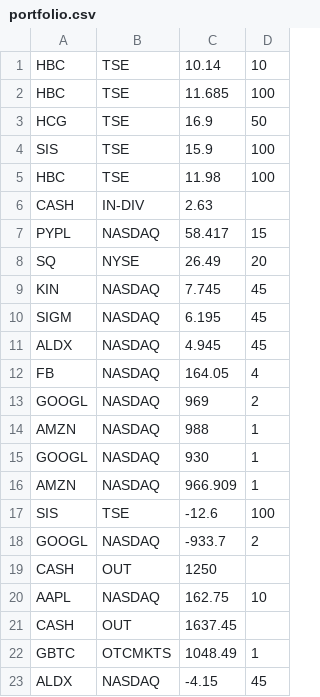
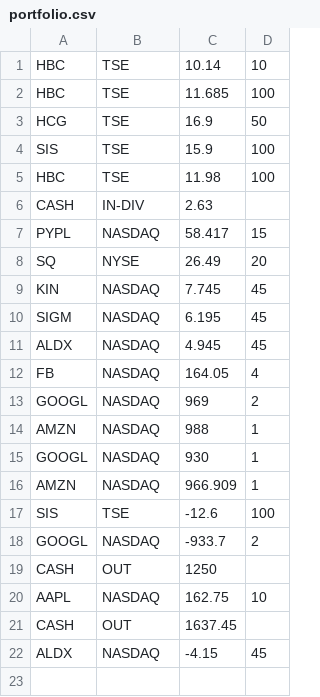
Before and after one commit to dev-sonnyk/portfolio-manager, a CSV file: portfolio.csv, drawn as a sheet.

Commit message:
Rid of one stock

```diff
--- a/portfolio.csv
+++ b/portfolio.csv
@@ -21,3 +21,2 @@ AAPL,NASDAQ,162.75,10
 CASH,OUT,1637.45
-GBTC,OTCMKTS,1048.49,1
 ALDX,NASDAQ,-4.15,45
```
